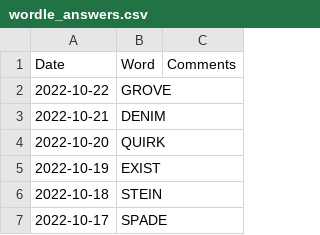
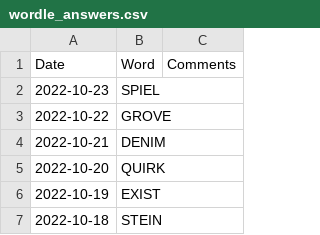
Before and after one commit to mdahlman/wordle, a CSV file: docs/_data/wordle_answers.csv, drawn as a sheet; only a part is shown; the shorter side is filled out with more unchanged rows.

Commit message:
answers through 2022-10-23

```diff
--- a/docs/_data/wordle_answers.csv
+++ b/docs/_data/wordle_answers.csv
@@ -1,2 +1,3 @@
 Date,Word,Comments
+2022-10-23,SPIEL,
 2022-10-22,GROVE,
```
